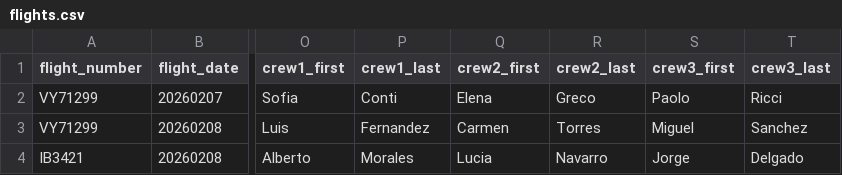
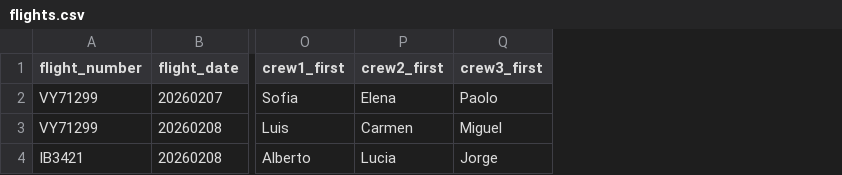
Before and after one commit to gelilho/inflight-poc, a CSV file: data/mock/flights.csv, drawn as a sheet; only a part is shown, gaps mark what is left out; the diff names each change by its address in the sheet, - before the commit and + after, or states it on an @@ line.

```diff
--- a/data/mock/flights.csv
+++ b/data/mock/flights.csv
-column P (crew1_last), rows 2-4: Conti | Fernandez | Morales
-column R (crew2_last), rows 2-4: Greco | Torres | Navarro
-column T (crew3_last), rows 2-4: Ricci | Sanchez | Delgado
```
Also changed, not shown: 21 other files.
